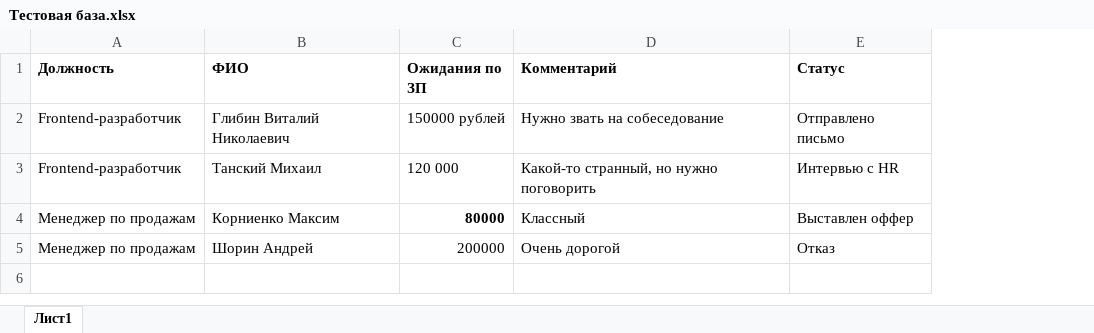
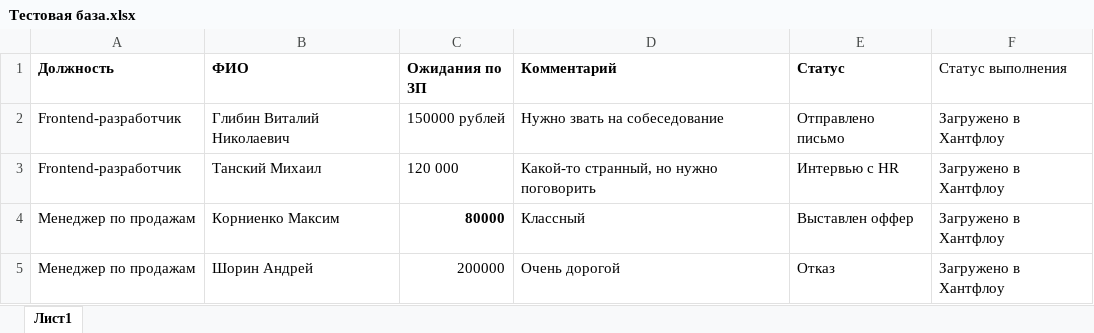
Before and after one commit to Ilia-Abrosimov/HuntFlow, an Excel workbook: Резюме/Тестовая база.xlsx, sheet Лист1, drawn as a sheet; values as stored, in another font and other column widths than the file's, no borders; the diff names each change by its address in the sheet, - before the commit and + after, or states it on an @@ line.

```diff
--- a/Резюме/Тестовая база.xlsx (sheet Лист1)
+++ b/Резюме/Тестовая база.xlsx (sheet Лист1)
+column F (Статус выполнения), rows 2-5: all Загружено в Хантфлоу
```
Also changed, not shown: 1 other file.
